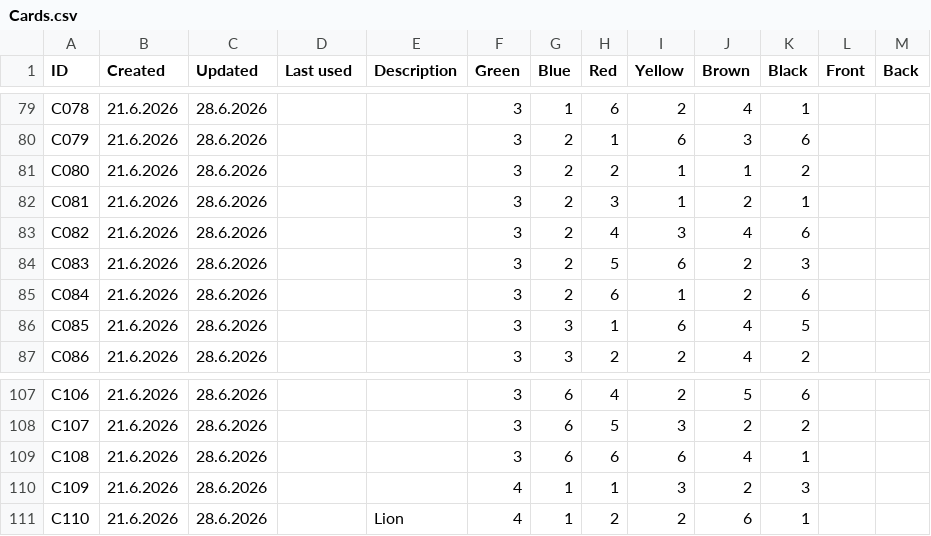
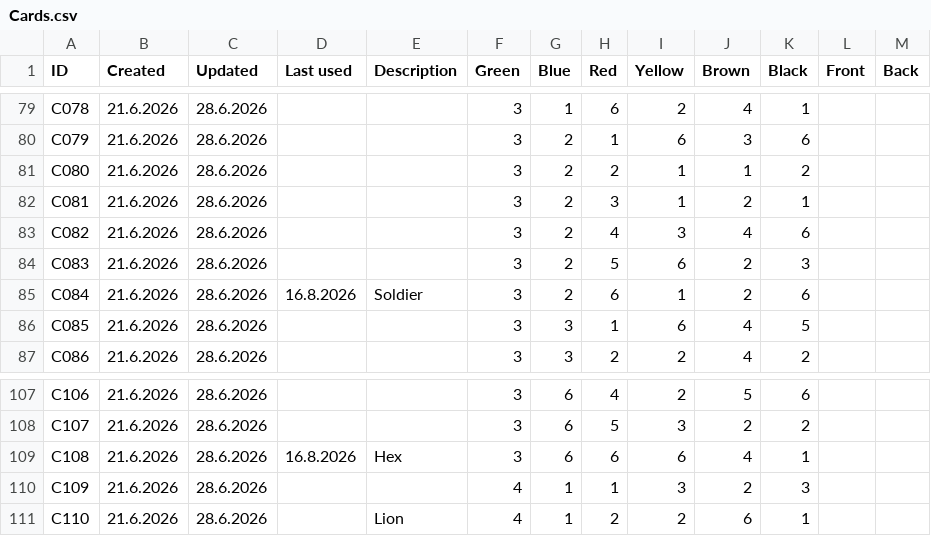
Before and after one commit to pekka-hiddentrail/suolenkainen-map, a CSV file: memory/narrative/cards/Cards.csv, drawn as a sheet; only a part is shown, gaps mark what is left out.

```diff
--- a/memory/narrative/cards/Cards.csv
+++ b/memory/narrative/cards/Cards.csv
@@ -84,3 +84,3 @@ C082,21.6.2026,28.6.2026,,,3,2,4,3,4,6,,
 C083,21.6.2026,28.6.2026,,,3,2,5,6,2,3,,
-C084,21.6.2026,28.6.2026,,,3,2,6,1,2,6,,
+C084,21.6.2026,28.6.2026,16.8.2026,Soldier,3,2,6,1,2,6,,
 C085,21.6.2026,28.6.2026,,,3,3,1,6,4,5,,
@@ -108,3 +108,3 @@ C106,21.6.2026,28.6.2026,,,3,6,4,2,5,6,,
 C107,21.6.2026,28.6.2026,,,3,6,5,3,2,2,,
-C108,21.6.2026,28.6.2026,,,3,6,6,6,4,1,,
+C108,21.6.2026,28.6.2026,16.8.2026,Hex,3,6,6,6,4,1,,
 C109,21.6.2026,28.6.2026,,,4,1,1,3,2,3,,
```
